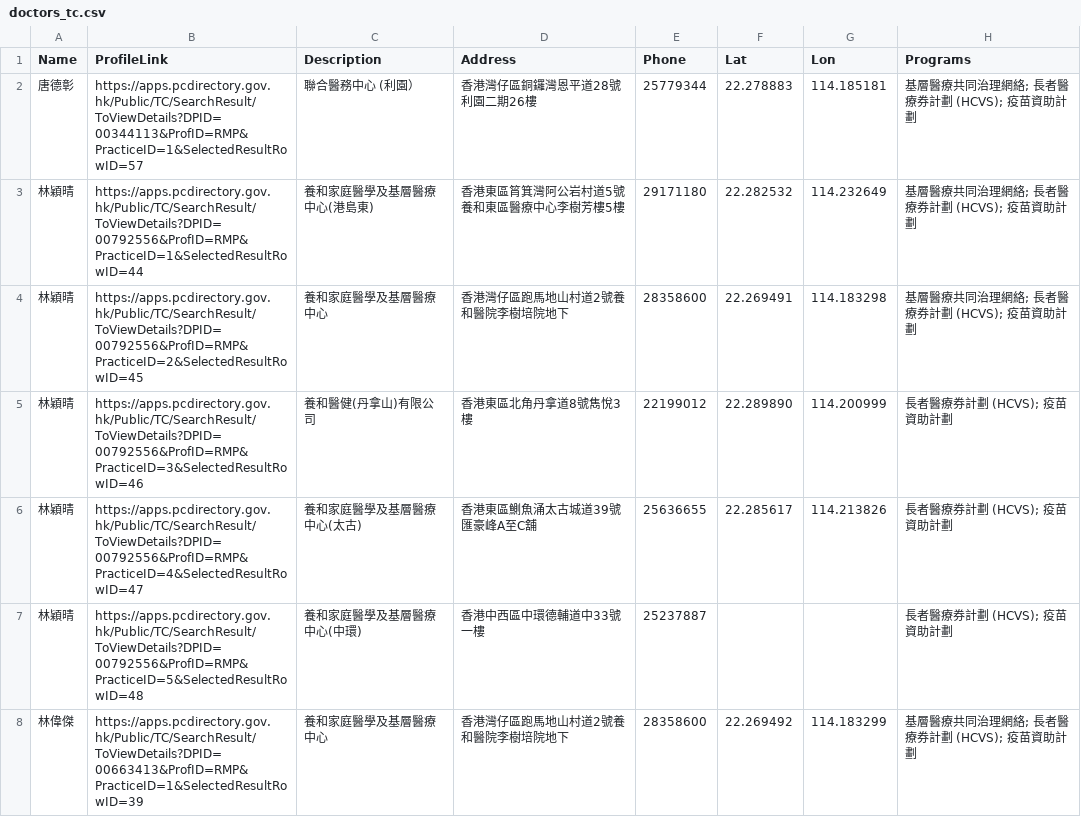
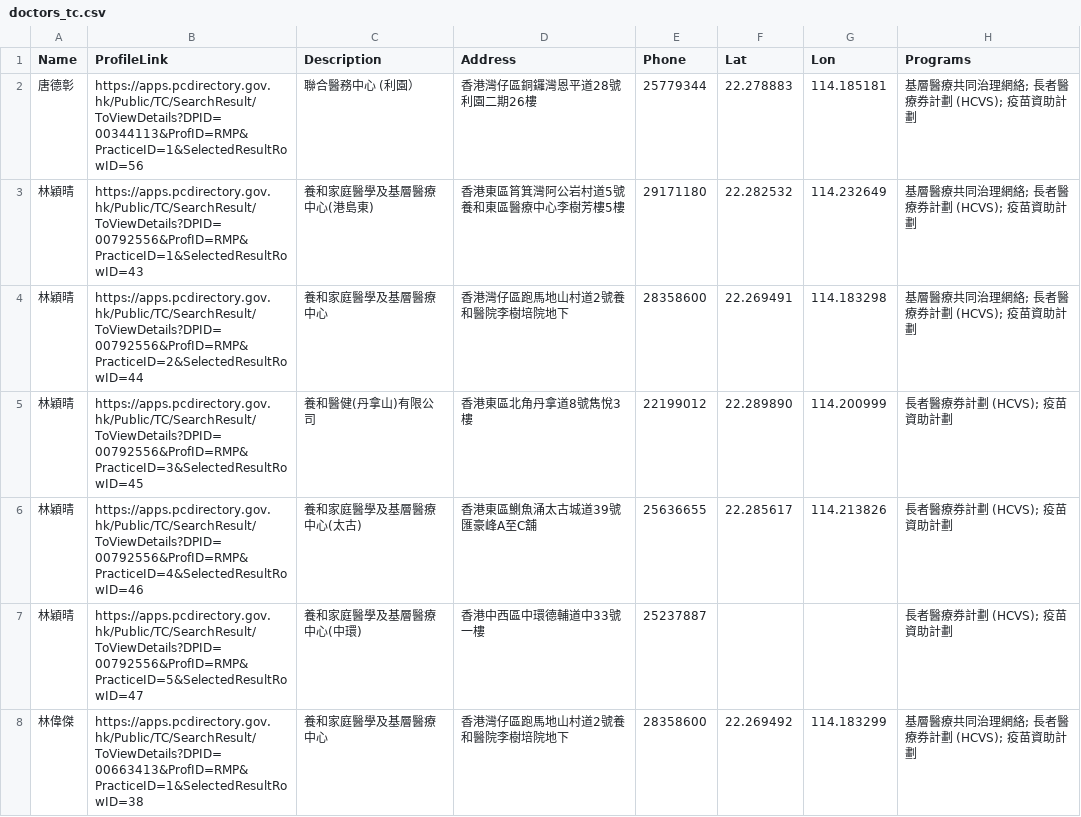
Before and after one commit to support-taipo/support-taipo.github.io, a CSV file: doctors_tc.csv, drawn as a sheet; only a part is shown; the diff covers the shown part only.

```diff
--- a/doctors_tc.csv
+++ b/doctors_tc.csv
@@ -1,8 +1,8 @@
 Name,ProfileLink,Description,Address,Phone,Lat,Lon,Programs
-唐德彰,https://apps.pcdirectory.gov.hk/Public/TC/SearchResult/ToViewDetails?DPID=00344113&ProfID=RMP&PracticeID=1&SelectedResultRowID=57,聯合醫務中心 (利園）,香港灣仔區銅鑼灣恩平道28號利園二期26樓,25779344,22.278883,114.185181,基層醫療共同治理網絡; 長者醫療券計劃 (HCVS); 疫苗資助計劃
-林穎晴,https://apps.pcdirectory.gov.hk/Public/TC/SearchResult/ToViewDetails?DPID=00792556&ProfID=RMP&PracticeID=1&SelectedResultRowID=44,養和家庭醫學及基層醫療中心(港島東),香港東區筲箕灣阿公岩村道5號養和東區醫療中心李樹芳樓5樓,29171180,22.282532,114.232649,基層醫療共同治理網絡; 長者醫療券計劃 (HCVS); 疫苗資助計劃
-林穎晴,https://apps.pcdirectory.gov.hk/Public/TC/SearchResult/ToViewDetails?DPID=00792556&ProfID=RMP&PracticeID=2&SelectedResultRowID=45,養和家庭醫學及基層醫療中心,香港灣仔區跑馬地山村道2號養和醫院李樹培院地下,28358600,22.269491,114.183298,基層醫療共同治理網絡; 長者醫療券計劃 (HCVS); 疫苗資助計劃
-林穎晴,https://apps.pcdirectory.gov.hk/Public/TC/SearchResult/ToViewDetails?DPID=00792556&ProfID=RMP&PracticeID=3&SelectedResultRowID=46,養和醫健(丹拿山)有限公司,香港東區北角丹拿道8號雋悅3樓,22199012,22.289890,114.200999,長者醫療券計劃 (HCVS); 疫苗資助計劃
-林穎晴,https://apps.pcdirectory.gov.hk/Public/TC/SearchResult/ToViewDetails?DPID=00792556&ProfID=RMP&PracticeID=4&SelectedResultRowID=47,養和家庭醫學及基層醫療中心(太古),香港東區鰂魚涌太古城道39號匯豪峰A至C舖,25636655,22.285617,114.213826,長者醫療券計劃 (HCVS); 疫苗資助計劃
-林穎晴,https://apps.pcdirectory.gov.hk/Public/TC/SearchResult/ToViewDetails?DPID=00792556&ProfID=RMP&PracticeID=5&SelectedResultRowID=48,養和家庭醫學及基層醫療中心(中環),香港中西區中環德輔道中33號一樓,25237887,,,長者醫療券計劃 (HCVS); 疫苗資助計劃
-林偉傑,https://apps.pcdirectory.gov.hk/Public/TC/SearchResult/ToViewDetails?DPID=00663413&ProfID=RMP&PracticeID=1&SelectedResultRowID=39,養和家庭醫學及基層醫療中心,香港灣仔區跑馬地山村道2號養和醫院李樹培院地下,28358600,22.269492,114.183299,基層醫療共同治理網絡; 長者醫療券計劃 (HCVS); 疫苗資助計劃
+唐德彰,https://apps.pcdirectory.gov.hk/Public/TC/SearchResult/ToViewDetails?DPID=00344113&ProfID=RMP&PracticeID=1&SelectedResultRowID=56,聯合醫務中心 (利園）,香港灣仔區銅鑼灣恩平道28號利園二期26樓,25779344,22.278883,114.185181,基層醫療共同治理網絡; 長者醫療券計劃 (HCVS); 疫苗資助計劃
+林穎晴,https://apps.pcdirectory.gov.hk/Public/TC/SearchResult/ToViewDetails?DPID=00792556&ProfID=RMP&PracticeID=1&SelectedResultRowID=43,養和家庭醫學及基層醫療中心(港島東),香港東區筲箕灣阿公岩村道5號養和東區醫療中心李樹芳樓5樓,29171180,22.282532,114.232649,基層醫療共同治理網絡; 長者醫療券計劃 (HCVS); 疫苗資助計劃
+林穎晴,https://apps.pcdirectory.gov.hk/Public/TC/SearchResult/ToViewDetails?DPID=00792556&ProfID=RMP&PracticeID=2&SelectedResultRowID=44,養和家庭醫學及基層醫療中心,香港灣仔區跑馬地山村道2號養和醫院李樹培院地下,28358600,22.269491,114.183298,基層醫療共同治理網絡; 長者醫療券計劃 (HCVS); 疫苗資助計劃
+林穎晴,https://apps.pcdirectory.gov.hk/Public/TC/SearchResult/ToViewDetails?DPID=00792556&ProfID=RMP&PracticeID=3&SelectedResultRowID=45,養和醫健(丹拿山)有限公司,香港東區北角丹拿道8號雋悅3樓,22199012,22.289890,114.200999,長者醫療券計劃 (HCVS); 疫苗資助計劃
+林穎晴,https://apps.pcdirectory.gov.hk/Public/TC/SearchResult/ToViewDetails?DPID=00792556&ProfID=RMP&PracticeID=4&SelectedResultRowID=46,養和家庭醫學及基層醫療中心(太古),香港東區鰂魚涌太古城道39號匯豪峰A至C舖,25636655,22.285617,114.213826,長者醫療券計劃 (HCVS); 疫苗資助計劃
+林穎晴,https://apps.pcdirectory.gov.hk/Public/TC/SearchResult/ToViewDetails?DPID=00792556&ProfID=RMP&PracticeID=5&SelectedResultRowID=47,養和家庭醫學及基層醫療中心(中環),香港中西區中環德輔道中33號一樓,25237887,,,長者醫療券計劃 (HCVS); 疫苗資助計劃
+林偉傑,https://apps.pcdirectory.gov.hk/Public/TC/SearchResult/ToViewDetails?DPID=00663413&ProfID=RMP&PracticeID=1&SelectedResultRowID=38,養和家庭醫學及基層醫療中心,香港灣仔區跑馬地山村道2號養和醫院李樹培院地下,28358600,22.269492,114.183299,基層醫療共同治理網絡; 長者醫療券計劃 (HCVS); 疫苗資助計劃
```
Also changed, not shown: 2 removed rows and 167 edited cells elsewhere in this file.
